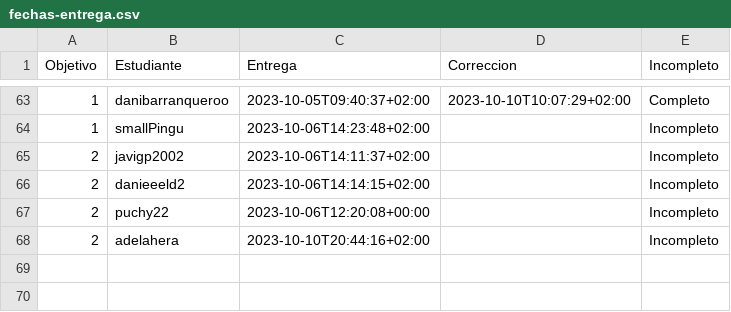
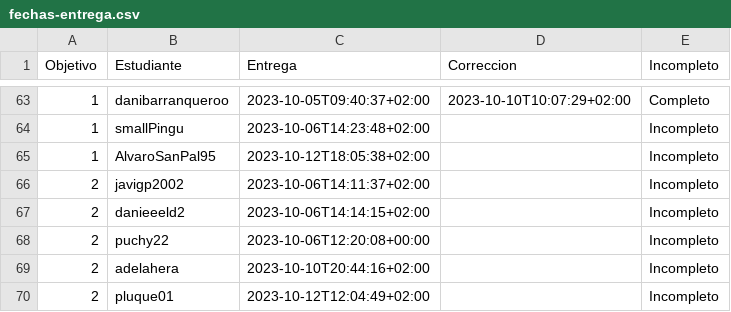
Before and after one commit to JJ/IV-23-24, a CSV file: data/fechas-entrega.csv, drawn as a sheet; only a part is shown, gaps mark what is left out; the diff names each change by its address in the sheet, - before the commit and + after, or states it on an @@ line.

Commit message:
:arrow_up: Actualiza datos

```diff
--- a/data/fechas-entrega.csv
+++ b/data/fechas-entrega.csv
+row 65: 1 | AlvaroSanPal95 | 2023-10-12T18:05:38+02:00 |  | Incompleto
+row 70: 2 | pluque01 | 2023-10-12T12:04:49+02:00 |  | Incompleto
```
